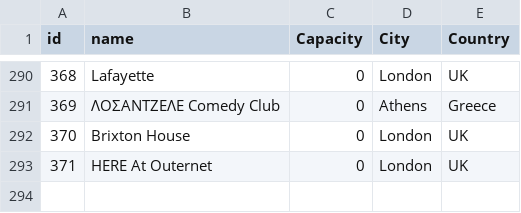
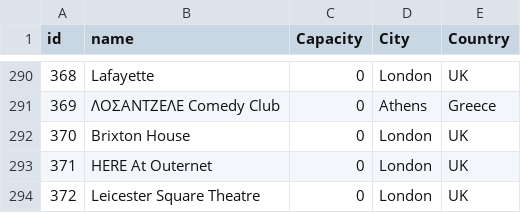
Before and after one commit to alexandroskilias/eventsDB, a CSV file: Tables/Venues.csv, drawn as a sheet; only a part is shown, gaps mark what is left out; the diff names each change by its address in the sheet, - before the commit and + after, or states it on an @@ line.

```diff
--- a/Tables/Venues.csv
+++ b/Tables/Venues.csv
+row 294: 372 | Leicester Square Theatre | 0 | London | UK
```
Also changed, not shown: Tables/Events.csv, Tables/EventsArtistsVenues.csv.
